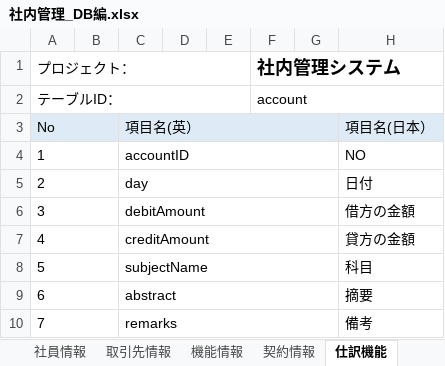
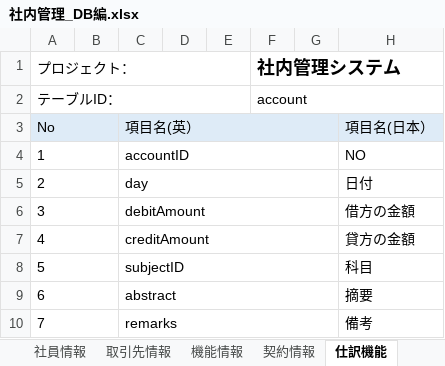
Before and after one commit to softtechSoft/emsm, an Excel workbook: DOC/DB編/社内管理_DB編.xlsx, sheet 仕訳機能, drawn as a sheet; only a part is shown; values as stored, in another font and other column widths than the file's, no borders; the diff names each change by its address in the sheet, - before the commit and + after, or states it on an @@ line.

```diff
--- a/DOC/DB編/社内管理_DB編.xlsx (sheet 仕訳機能)
+++ b/DOC/DB編/社内管理_DB編.xlsx (sheet 仕訳機能)
-C8: subjectName
+C8: subjectID
```
Also changed, not shown: sheet 履歴リスト.
